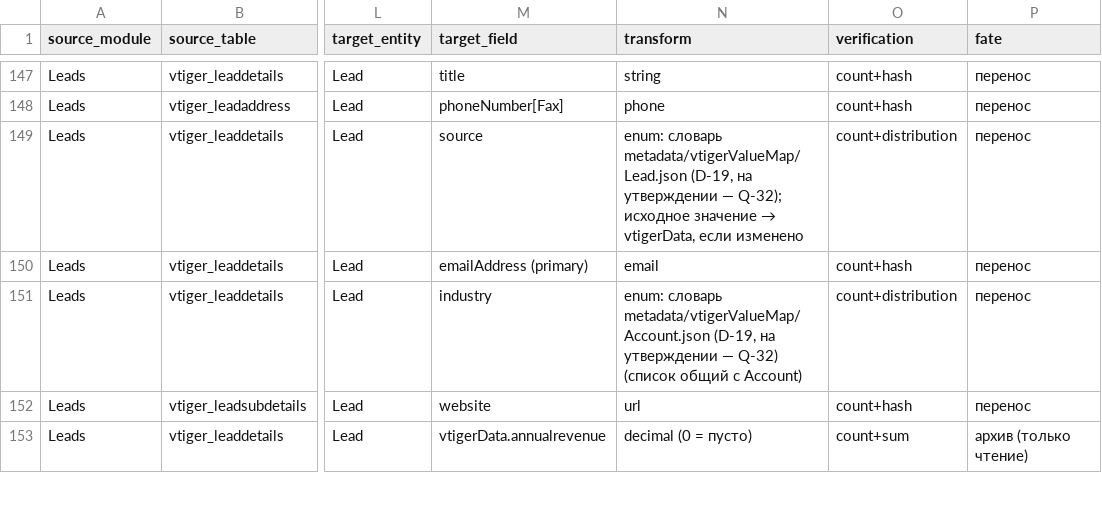
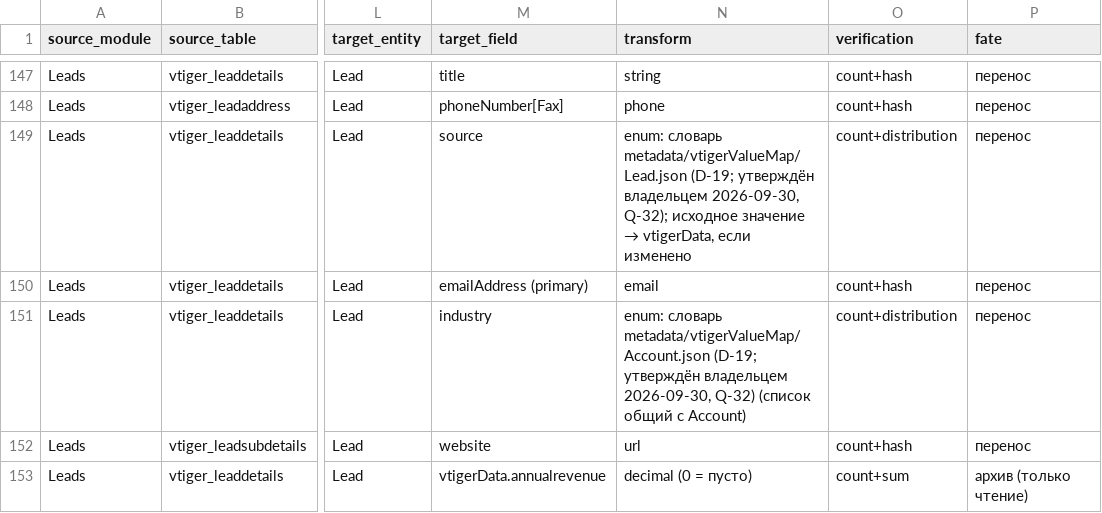
Before and after one commit to semelyanov86/espocrm, a CSV file: docs/migration/field-map.csv, drawn as a sheet; only a part is shown, gaps mark what is left out; the diff covers the shown part only; the diff names each change by its address in the sheet, - before the commit and + after, or states it on an @@ line.

```diff
--- a/docs/migration/field-map.csv
+++ b/docs/migration/field-map.csv
-N149 (transform): …словарь metadata/vtigerValueMap/Lead.json (D-19, на утверждении — Q-32); исходное…
+N149 (transform): …словарь metadata/vtigerValueMap/Lead.json (D-19; утверждён владельцем 2026-09-30, Q-32); исходное…
-N151 (transform): …словарь metadata/vtigerValueMap/Account.json (D-19, на утверждении — Q-32) (список…
+N151 (transform): …словарь metadata/vtigerValueMap/Account.json (D-19; утверждён владельцем 2026-09-30, Q-32) (список…
```
Also changed, not shown: 31 edited cells elsewhere in this file, 25 other files.
